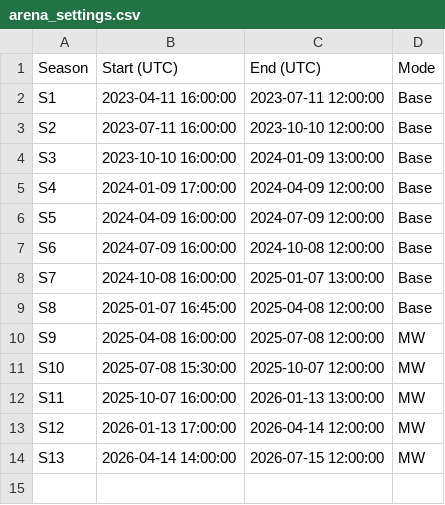
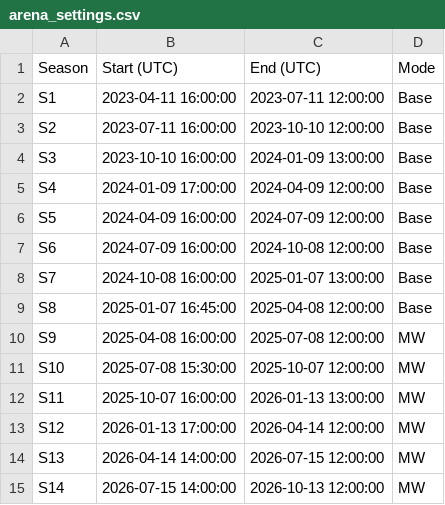
Before and after one commit to emufriends/stats, a CSV file: docs/arena/arena_settings.csv, drawn as a sheet.

```diff
--- a/docs/arena/arena_settings.csv
+++ b/docs/arena/arena_settings.csv
@@ -14 +14,2 @@ S12,2026-01-13 17:00:00,2026-04-14 12:00:00,MW
 S13,2026-04-14 14:00:00,2026-07-15 12:00:00,MW
+S14,2026-07-15 14:00:00,2026-10-13 12:00:00,MW
```
Also changed, not shown: backend/arena/arena_settings.csv, 20 other files.
